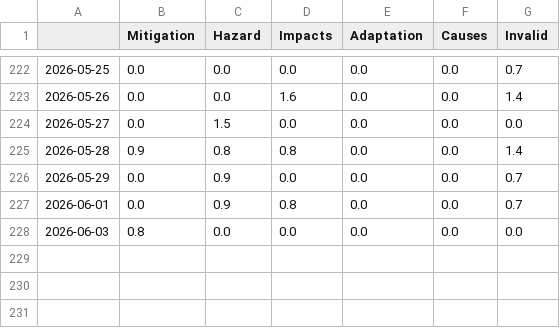
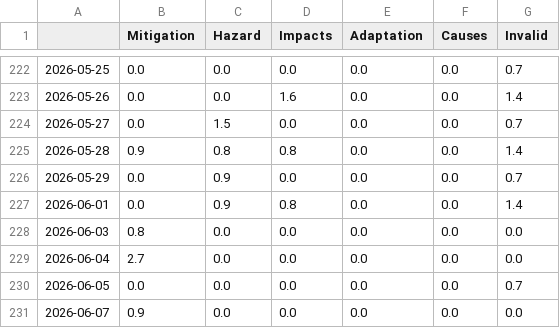
Before and after one commit to hb219-news/wetSpellIsComing, a CSV file: csv/topics_date.csv, drawn as a sheet; only a part is shown, gaps mark what is left out.

```diff
--- a/csv/topics_date.csv
+++ b/csv/topics_date.csv
@@ -223,6 +223,9 @@
 2026-05-26,0.0,0.0,1.6,0.0,0.0,1.4
-2026-05-27,0.0,1.5,0.0,0.0,0.0,0.0
+2026-05-27,0.0,1.5,0.0,0.0,0.0,0.7
 2026-05-28,0.9,0.8,0.8,0.0,0.0,1.4
 2026-05-29,0.0,0.9,0.0,0.0,0.0,0.7
-2026-06-01,0.0,0.9,0.8,0.0,0.0,0.7
+2026-06-01,0.0,0.9,0.8,0.0,0.0,1.4
 2026-06-03,0.8,0.0,0.0,0.0,0.0,0.0
+2026-06-04,2.7,0.0,0.0,0.0,0.0,0.0
+2026-06-05,0.0,0.0,0.0,0.0,0.0,0.7
+2026-06-07,0.9,0.0,0.0,0.0,0.0,0.0
```
Also changed, not shown: 8 other files.
